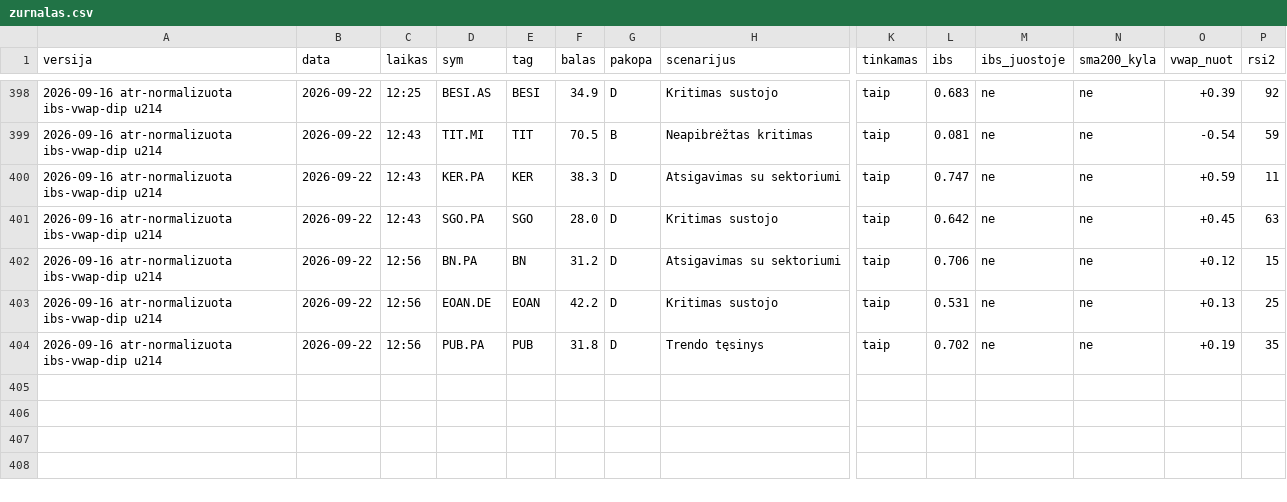
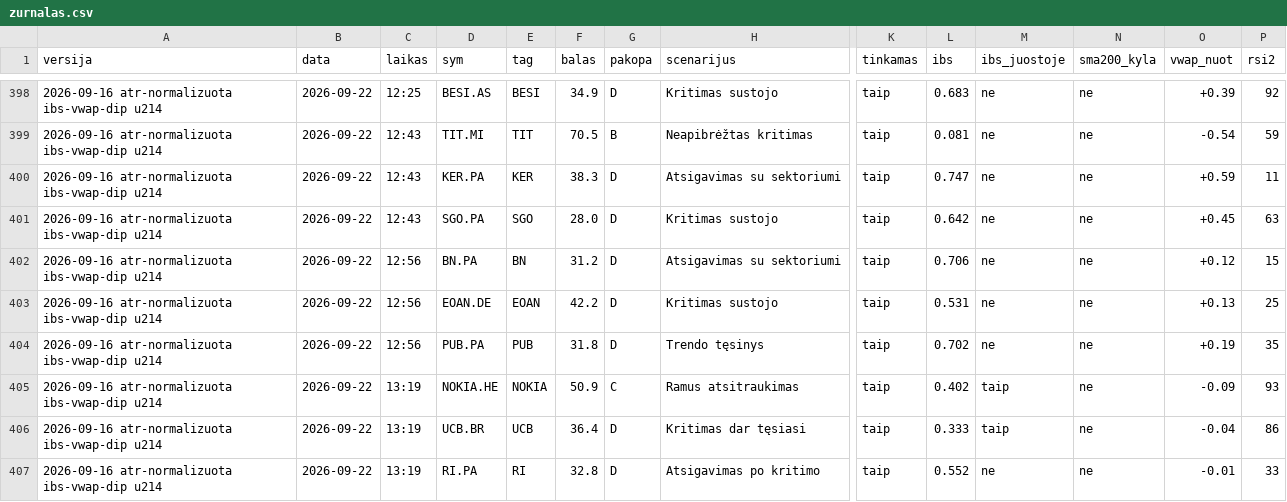
Before and after one commit to MantasBud/Dip-raiting, a CSV file: docs/zurnalas.csv, drawn as a sheet; only a part is shown, gaps mark what is left out; rows hold the shown columns only; the diff names each change by its address in the sheet, - before the commit and + after, or states it on an @@ line.

```diff
--- a/docs/zurnalas.csv
+++ b/docs/zurnalas.csv
+row 405: 2026-09-16 atr-normalizuota ibs-vwap-dip u214 | 2026-09-22 | 13:19 | NOKIA.HE | NOKIA | 50.9 | C | Ramus atsitraukimas | taip | 0.402 | taip | ne | -0.09 | 93
+row 406: 2026-09-16 atr-normalizuota ibs-vwap-dip u214 | 2026-09-22 | 13:19 | UCB.BR | UCB | 36.4 | D | Kritimas dar tęsiasi | taip | 0.333 | taip | ne | -0.04 | 86
+row 407: 2026-09-16 atr-normalizuota ibs-vwap-dip u214 | 2026-09-22 | 13:19 | RI.PA | RI | 32.8 | D | Atsigavimas po kritimo | taip | 0.552 | ne | ne | -0.01 | 33
```
Also changed, not shown: 2 other files.
